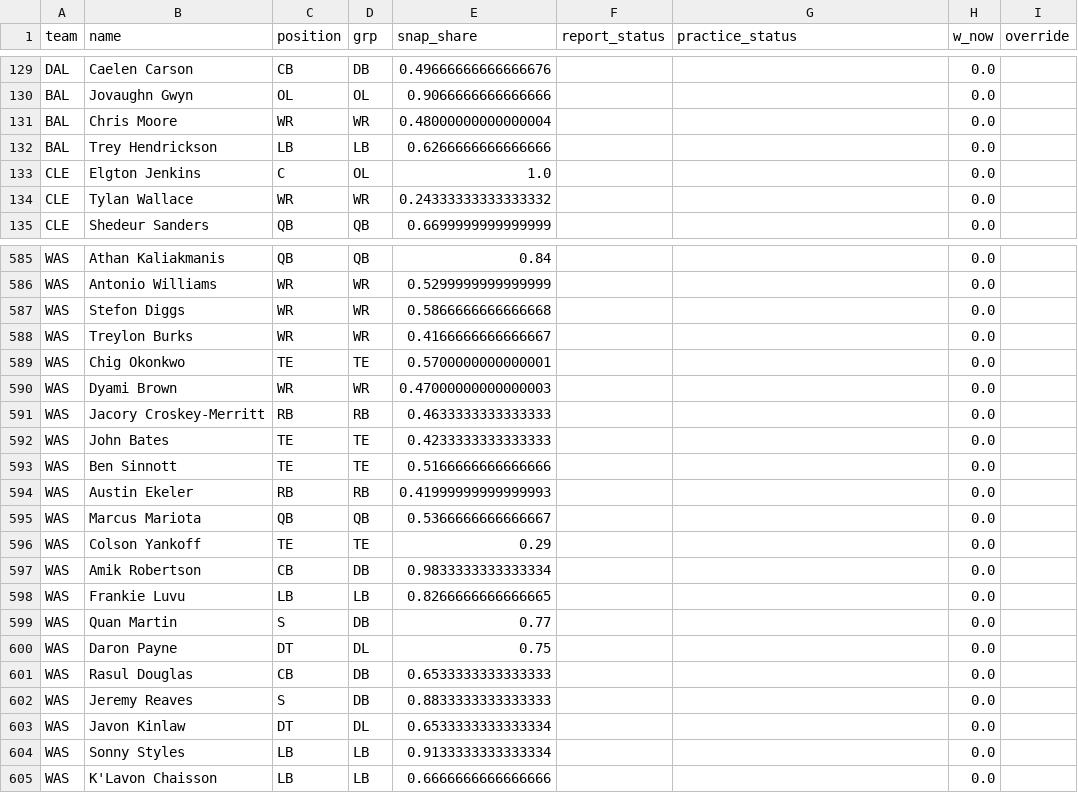
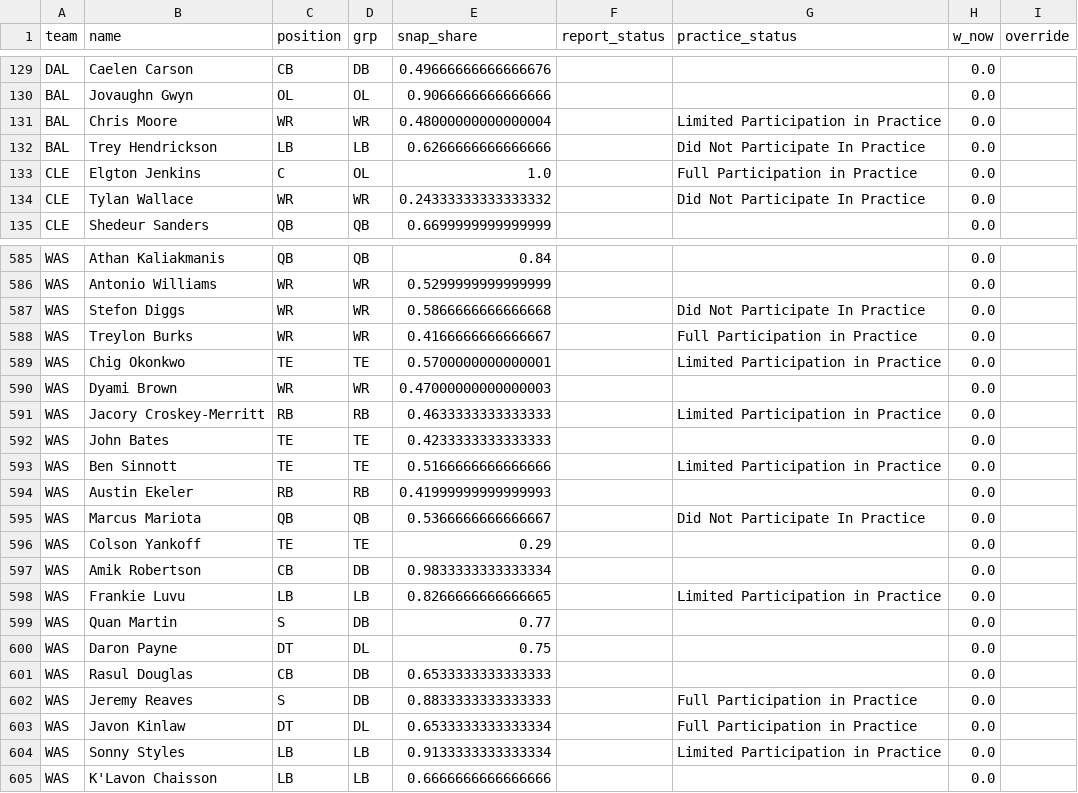
Before and after one commit to zgriesser-hue/NFL-unit-board, a CSV file: boards/injury_player_pool_latest.csv, drawn as a sheet; only a part is shown, gaps mark what is left out; the diff covers the shown part only.

```diff
--- a/boards/injury_player_pool_latest.csv
+++ b/boards/injury_player_pool_latest.csv
@@ -130,6 +130,6 @@ DAL,Caelen Carson,CB,DB,0.49666666666666676,,,0.0,
 BAL,Jovaughn Gwyn,OL,OL,0.9066666666666666,,,0.0,
-BAL,Chris Moore,WR,WR,0.48000000000000004,,,0.0,
-BAL,Trey Hendrickson,LB,LB,0.6266666666666666,,,0.0,
-CLE,Elgton Jenkins,C,OL,1.0,,,0.0,
-CLE,Tylan Wallace,WR,WR,0.24333333333333332,,,0.0,
+BAL,Chris Moore,WR,WR,0.48000000000000004,,Limited Participation in Practice,0.0,
+BAL,Trey Hendrickson,LB,LB,0.6266666666666666,,Did Not Participate In Practice,0.0,
+CLE,Elgton Jenkins,C,OL,1.0,,Full Participation in Practice,0.0,
+CLE,Tylan Wallace,WR,WR,0.24333333333333332,,Did Not Participate In Practice,0.0,
 CLE,Shedeur Sanders,QB,QB,0.6699999999999999,,,0.0,
@@ -586,14 +586,14 @@ WAS,Athan Kaliakmanis,QB,QB,0.84,,,0.0,
 WAS,Antonio Williams,WR,WR,0.5299999999999999,,,0.0,
-WAS,Stefon Diggs,WR,WR,0.5866666666666668,,,0.0,
-WAS,Treylon Burks,WR,WR,0.4166666666666667,,,0.0,
-WAS,Chig Okonkwo,TE,TE,0.5700000000000001,,,0.0,
+WAS,Stefon Diggs,WR,WR,0.5866666666666668,,Did Not Participate In Practice,0.0,
+WAS,Treylon Burks,WR,WR,0.4166666666666667,,Full Participation in Practice,0.0,
+WAS,Chig Okonkwo,TE,TE,0.5700000000000001,,Limited Participation in Practice,0.0,
 WAS,Dyami Brown,WR,WR,0.47000000000000003,,,0.0,
-WAS,Jacory Croskey-Merritt,RB,RB,0.4633333333333333,,,0.0,
+WAS,Jacory Croskey-Merritt,RB,RB,0.4633333333333333,,Limited Participation in Practice,0.0,
 WAS,John Bates,TE,TE,0.4233333333333333,,,0.0,
-WAS,Ben Sinnott,TE,TE,0.5166666666666666,,,0.0,
+WAS,Ben Sinnott,TE,TE,0.5166666666666666,,Limited Participation in Practice,0.0,
 WAS,Austin Ekeler,RB,RB,0.41999999999999993,,,0.0,
-WAS,Marcus Mariota,QB,QB,0.5366666666666667,,,0.0,
+WAS,Marcus Mariota,QB,QB,0.5366666666666667,,Did Not Participate In Practice,0.0,
 WAS,Colson Yankoff,TE,TE,0.29,,,0.0,
 WAS,Amik Robertson,CB,DB,0.9833333333333334,,,0.0,
-WAS,Frankie Luvu,LB,LB,0.8266666666666665,,,0.0,
+WAS,Frankie Luvu,LB,LB,0.8266666666666665,,Limited Participation in Practice,0.0,
 WAS,Quan Martin,S,DB,0.77,,,0.0,
@@ -601,5 +601,5 @@ WAS,Daron Payne,DT,DL,0.75,,,0.0,
 WAS,Rasul Douglas,CB,DB,0.6533333333333333,,,0.0,
-WAS,Jeremy Reaves,S,DB,0.8833333333333333,,,0.0,
-WAS,Javon Kinlaw,DT,DL,0.6533333333333334,,,0.0,
-WAS,Sonny Styles,LB,LB,0.9133333333333334,,,0.0,
+WAS,Jeremy Reaves,S,DB,0.8833333333333333,,Full Participation in Practice,0.0,
+WAS,Javon Kinlaw,DT,DL,0.6533333333333334,,Full Participation in Practice,0.0,
+WAS,Sonny Styles,LB,LB,0.9133333333333334,,Limited Participation in Practice,0.0,
 WAS,K'Lavon Chaisson,LB,LB,0.6666666666666666,,,0.0,
```
Also changed, not shown: 145 edited cells elsewhere in this file, boards/model_weights_latest.csv, boards/unit_qb_grades_latest.csv, 2 other files.
